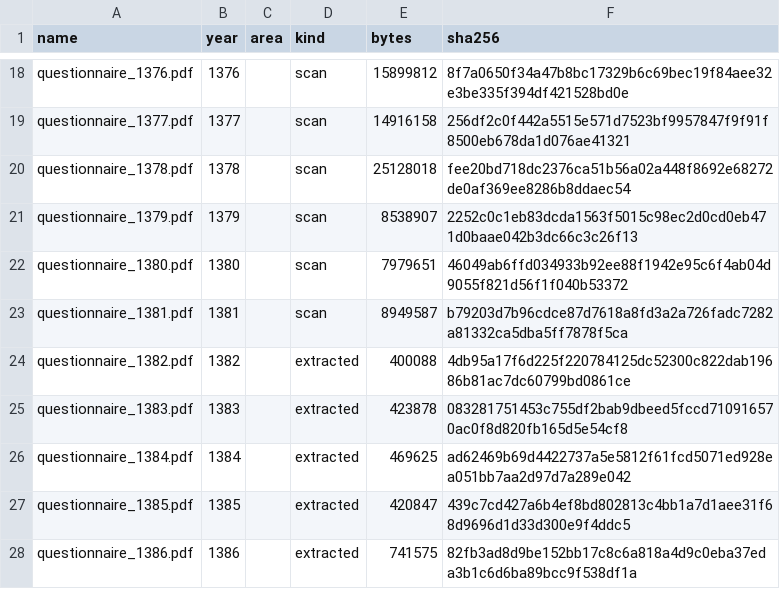
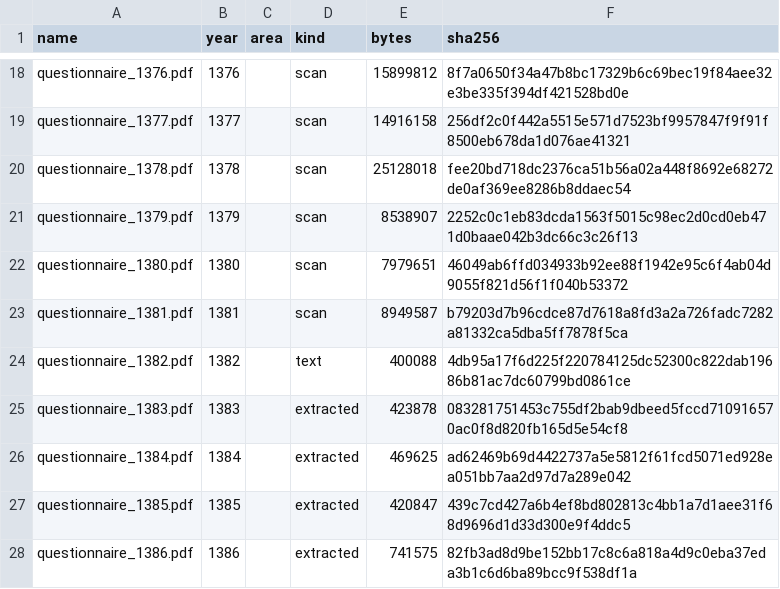
Before and after one commit to Open-Data-for-Iran/HIESIR-Codebook, a CSV file: data/pdfs.csv, drawn as a sheet; only a part is shown, gaps mark what is left out.

```diff
--- a/data/pdfs.csv
+++ b/data/pdfs.csv
@@ -23,3 +23,3 @@ questionnaire_1380.pdf,1380,,scan,7979651,46049ab6ffd034933b92ee88f1942e95c6f4ab
 questionnaire_1381.pdf,1381,,scan,8949587,b79203d7b96cdce87d7618a8fd3a2a726fadc7282a81332ca5dba5ff7878f5ca
-questionnaire_1382.pdf,1382,,extracted,400088,4db95a17f6d225f220784125dc52300c822dab19686b81ac7dc60799bd0861ce
+questionnaire_1382.pdf,1382,,text,400088,4db95a17f6d225f220784125dc52300c822dab19686b81ac7dc60799bd0861ce
 questionnaire_1383.pdf,1383,,extracted,423878,083281751453c755df2bab9dbeed5fccd710916570ac0f8d820fb165d5e54cf8
```
Also changed, not shown: 17 other files.
